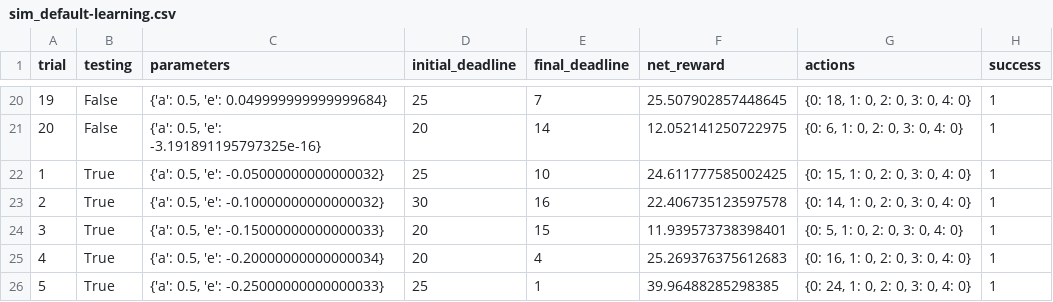
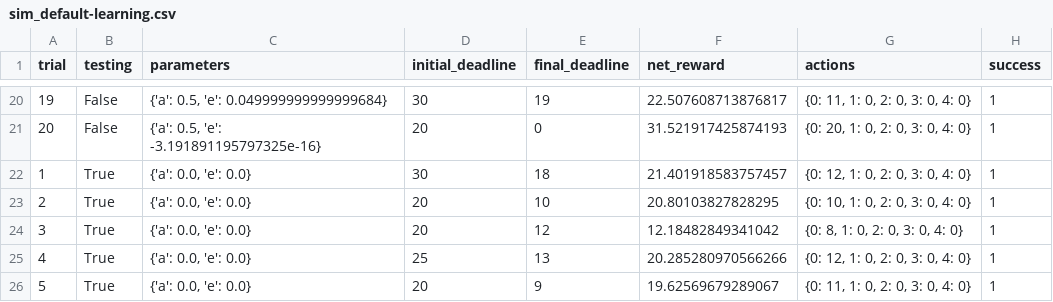
Before and after one commit to Projjol-zz/nd-009-projects, a CSV file: smartcab/logs/sim_default-learning.csv, drawn as a sheet; only a part is shown, gaps mark what is left out; the diff covers the shown part only.

```diff
--- a/smartcab/logs/sim_default-learning.csv
+++ b/smartcab/logs/sim_default-learning.csv
@@ -20,7 +20,7 @@ trial,testing,parameters,initial_deadline,final_deadline,net_reward,actions,succ
-19,False,"{'a': 0.5, 'e': 0.049999999999999684}",25,7,25.507902857448645,"{0: 18, 1: 0, 2: 0, 3: 0, 4: 0}",1
-20,False,"{'a': 0.5, 'e': -3.191891195797325e-16}",20,14,12.052141250722975,"{0: 6, 1: 0, 2: 0, 3: 0, 4: 0}",1
-1,True,"{'a': 0.5, 'e': -0.05000000000000032}",25,10,24.611777585002425,"{0: 15, 1: 0, 2: 0, 3: 0, 4: 0}",1
-2,True,"{'a': 0.5, 'e': -0.10000000000000032}",30,16,22.406735123597578,"{0: 14, 1: 0, 2: 0, 3: 0, 4: 0}",1
-3,True,"{'a': 0.5, 'e': -0.15000000000000033}",20,15,11.939573738398401,"{0: 5, 1: 0, 2: 0, 3: 0, 4: 0}",1
-4,True,"{'a': 0.5, 'e': -0.20000000000000034}",20,4,25.269376375612683,"{0: 16, 1: 0, 2: 0, 3: 0, 4: 0}",1
-5,True,"{'a': 0.5, 'e': -0.25000000000000033}",25,1,39.96488285298385,"{0: 24, 1: 0, 2: 0, 3: 0, 4: 0}",1
+19,False,"{'a': 0.5, 'e': 0.049999999999999684}",30,19,22.507608713876817,"{0: 11, 1: 0, 2: 0, 3: 0, 4: 0}",1
+20,False,"{'a': 0.5, 'e': -3.191891195797325e-16}",20,0,31.521917425874193,"{0: 20, 1: 0, 2: 0, 3: 0, 4: 0}",1
+1,True,"{'a': 0.0, 'e': 0.0}",30,18,21.401918583757457,"{0: 12, 1: 0, 2: 0, 3: 0, 4: 0}",1
+2,True,"{'a': 0.0, 'e': 0.0}",20,10,20.80103827828295,"{0: 10, 1: 0, 2: 0, 3: 0, 4: 0}",1
+3,True,"{'a': 0.0, 'e': 0.0}",20,12,12.18482849341042,"{0: 8, 1: 0, 2: 0, 3: 0, 4: 0}",1
+4,True,"{'a': 0.0, 'e': 0.0}",25,13,20.285280970566266,"{0: 12, 1: 0, 2: 0, 3: 0, 4: 0}",1
+5,True,"{'a': 0.0, 'e': 0.0}",20,9,19.62569679289067,"{0: 11, 1: 0, 2: 0, 3: 0, 4: 0}",1
```
Also changed, not shown: 92 edited cells elsewhere in this file, 8 other files.
